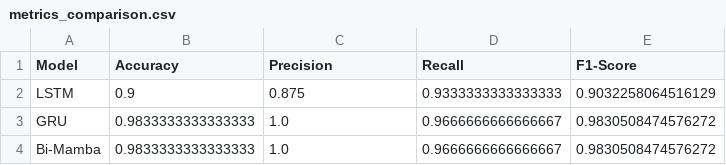
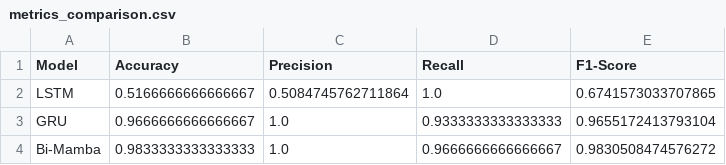
Before and after one commit to CesarSanchez04/NLP-EF, a CSV file: results/metrics_comparison.csv, drawn as a sheet.

Commit message:
model: regularizar Bi-Mamba con dropout/weight decay y ajustar capacidad de GRU

```diff
--- a/results/metrics_comparison.csv
+++ b/results/metrics_comparison.csv
@@ -1,4 +1,4 @@
 Model,Accuracy,Precision,Recall,F1-Score
-LSTM,0.9,0.875,0.9333333333333333,0.9032258064516129
-GRU,0.9833333333333333,1.0,0.9666666666666667,0.9830508474576272
+LSTM,0.5166666666666667,0.5084745762711864,1.0,0.6741573033707865
+GRU,0.9666666666666667,1.0,0.9333333333333333,0.9655172413793104
 Bi-Mamba,0.9833333333333333,1.0,0.9666666666666667,0.9830508474576272
```
Also changed, not shown: 7 other files.
